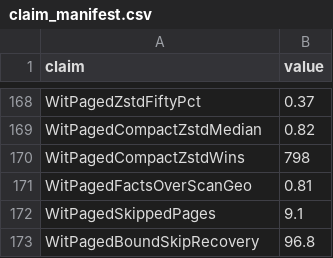
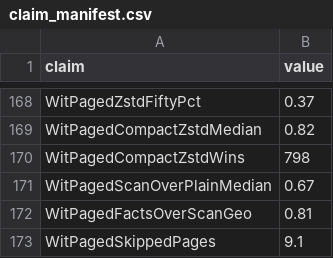
Before and after one commit to clumsyspeedboat/witness, a CSV file: experiments/results/claim_manifest.csv, drawn as a sheet; only a part is shown, gaps mark what is left out; the shorter side is filled out with more unchanged rows.

Commit message:
feat(claims): report the scan-only paged arm against Parquet
WitPagedScanOverPlainMedian compares Witness with every page scanned against uncompressed Parquet with page-index pruning, which separates the executor's contribution from that of the page facts.

```diff
--- a/experiments/results/claim_manifest.csv
+++ b/experiments/results/claim_manifest.csv
@@ -181,2 +181,3 @@ WitPagedCompactZstdMedian,0.82
 WitPagedCompactZstdWins,798
+WitPagedScanOverPlainMedian,0.67
 WitPagedFactsOverScanGeo,0.81
```
Also changed, not shown: 1 other file.
